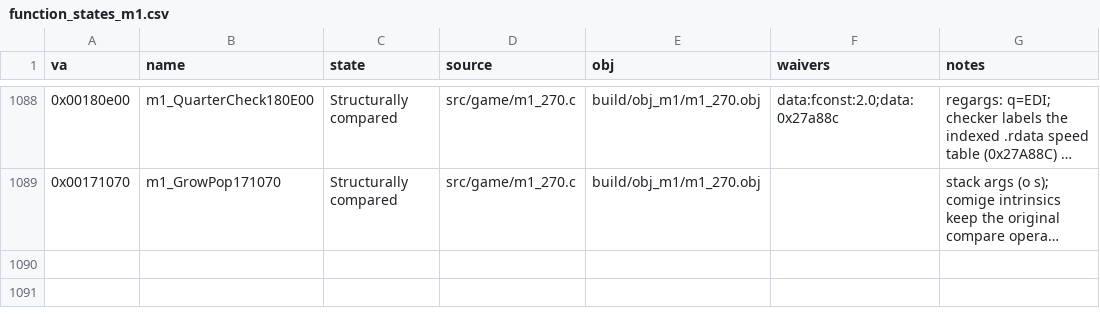
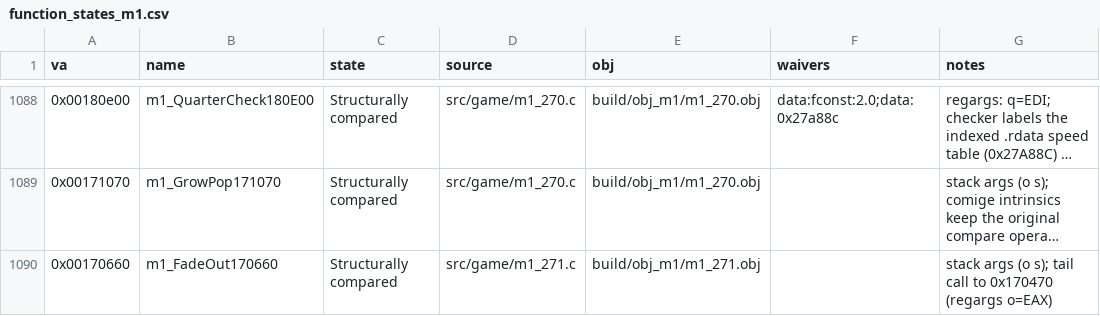
Before and after one commit to Pallypots/Project-Soul-Robber, a CSV file: config/function_states_m1.csv, drawn as a sheet; only a part is shown, gaps mark what is left out; long unchanged cells end in …; the diff names each change by its address in the sheet, - before the commit and + after, or states it on an @@ line.

```diff
--- a/config/function_states_m1.csv
+++ b/config/function_states_m1.csv
+row 1090: 0x00170660 | m1_FadeOut170660 | Structurally compared | src/game/m1_271.c | build/obj_m1/m1_271.obj |  | stack args (o s); tail call to 0x170470 (regargs o=EAX)
```
Also changed, not shown: config/symbols_m1.csv, 6 other files.
